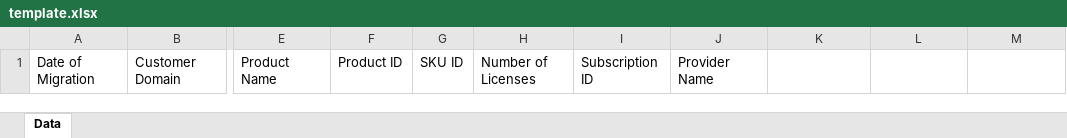
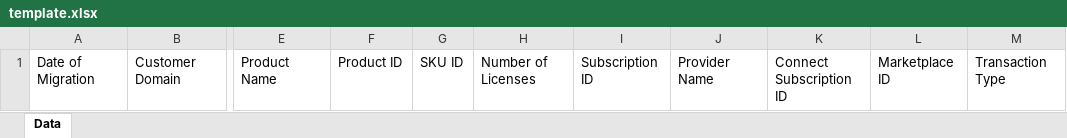
Before and after one commit to rhudz-ingram/ms-reports-test, an Excel workbook: reports/nce_migrations/templates/xlsx/template.xlsx, sheet Data, drawn as a sheet; only a part is shown, gaps mark what is left out; values as stored, in another font and other column widths than the file's, no borders; the diff names each change by its address in the sheet, - before the commit and + after, or states it on an @@ line.

```diff
--- a/reports/nce_migrations/templates/xlsx/template.xlsx (sheet Data)
+++ b/reports/nce_migrations/templates/xlsx/template.xlsx (sheet Data)
-K1: (empty)
+K1: Connect Subscription ID
-L1: (empty)
+L1: Marketplace ID
-M1: (empty)
+M1: Transaction Type
```
Also changed, not shown: 2 other files.
